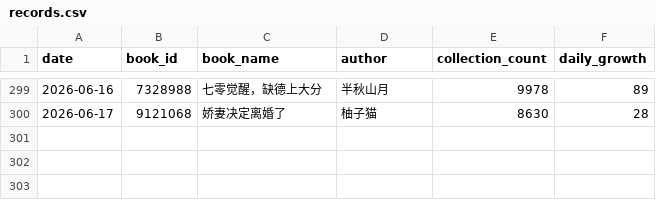
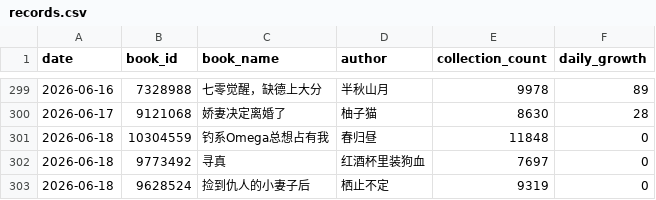
Before and after one commit to Rita1128/jjwxc-monitor, a CSV file: data/records.csv, drawn as a sheet; only a part is shown, gaps mark what is left out.

```diff
--- a/data/records.csv
+++ b/data/records.csv
@@ -300 +300,4 @@
 2026-06-17,9121068,娇妻决定离婚了,柚子猫,8630,28
+2026-06-18,10304559,钓系Omega总想占有我,春归昼,11848,0
+2026-06-18,9773492,寻真,红酒杯里装狗血,7697,0
+2026-06-18,9628524,捡到仇人的小妻子后,栖止不定,9319,0
```
